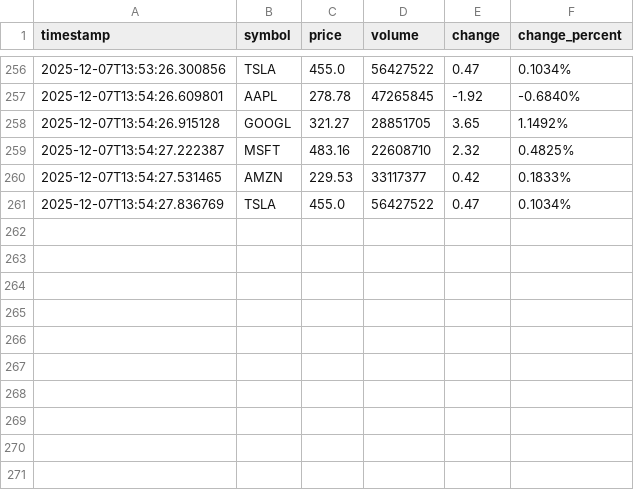
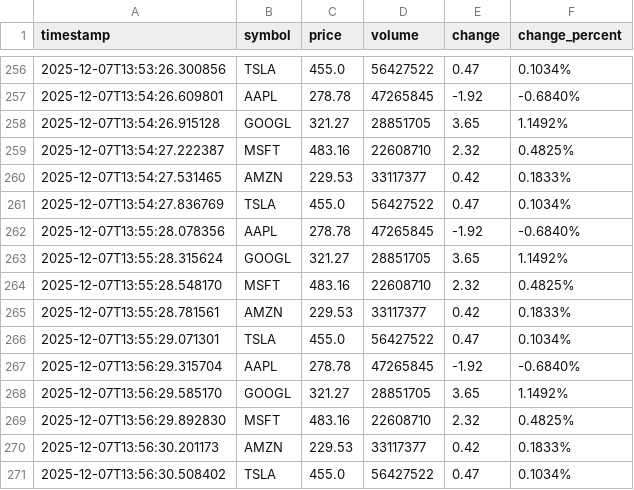
Before and after one commit to Vatsal32/stock-analytics, a CSV file: data/bronze/stocks_20251207.csv, drawn as a sheet; only a part is shown, gaps mark what is left out; the diff names each change by its address in the sheet, - before the commit and + after, or states it on an @@ line.

```diff
--- a/data/bronze/stocks_20251207.csv
+++ b/data/bronze/stocks_20251207.csv
+row 262: 2025-12-07T13:55:28.078356 | AAPL | 278.78 | 47265845 | -1.92 | -0.6840%
+row 263: 2025-12-07T13:55:28.315624 | GOOGL | 321.27 | 28851705 | 3.65 | 1.1492%
+row 264: 2025-12-07T13:55:28.548170 | MSFT | 483.16 | 22608710 | 2.32 | 0.4825%
+row 265: 2025-12-07T13:55:28.781561 | AMZN | 229.53 | 33117377 | 0.42 | 0.1833%
+row 266: 2025-12-07T13:55:29.071301 | TSLA | 455.0 | 56427522 | 0.47 | 0.1034%
+row 267: 2025-12-07T13:56:29.315704 | AAPL | 278.78 | 47265845 | -1.92 | -0.6840%
+row 268: 2025-12-07T13:56:29.585170 | GOOGL | 321.27 | 28851705 | 3.65 | 1.1492%
+row 269: 2025-12-07T13:56:29.892830 | MSFT | 483.16 | 22608710 | 2.32 | 0.4825%
+row 270: 2025-12-07T13:56:30.201173 | AMZN | 229.53 | 33117377 | 0.42 | 0.1833%
+row 271: 2025-12-07T13:56:30.508402 | TSLA | 455.0 | 56427522 | 0.47 | 0.1034%
```
Also changed, not shown: data/gold/hourly_stats.csv, data/gold/ohlc_5min.csv, 3 other files.
